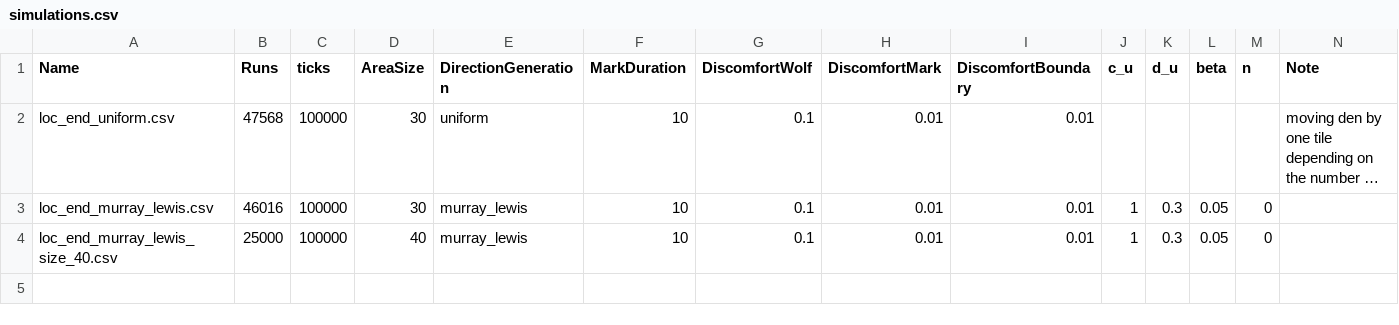
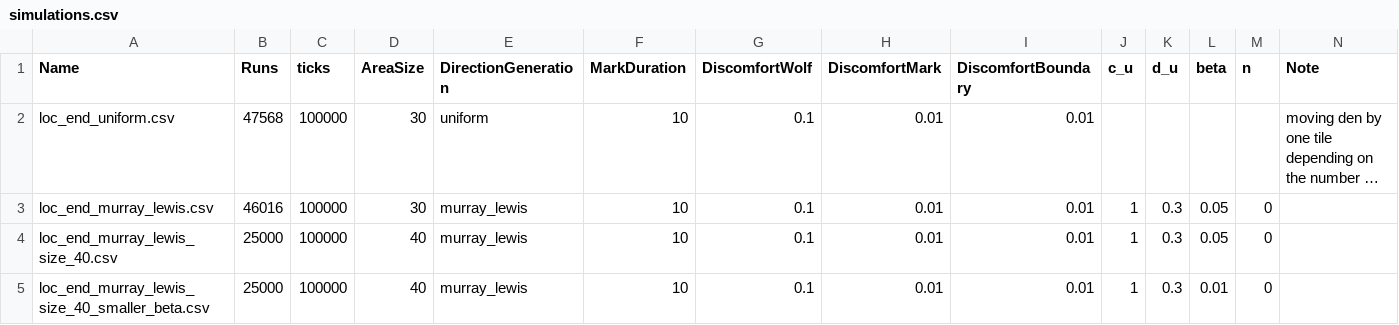
Before and after one commit to spitalskya/wolf-territoriality, a CSV file: two_wolves_one_d_sim/simulated_data/simulations.csv, drawn as a sheet; long unchanged cells end in …; the diff names each change by its address in the sheet, - before the commit and + after, or states it on an @@ line.

Commit message:
Commit before sim smaller beta, area size 40

```diff
--- a/two_wolves_one_d_sim/simulated_data/simulations.csv
+++ b/two_wolves_one_d_sim/simulated_data/simulations.csv
+row 5: loc_end_murray_lewis_size_40_smaller_beta.csv | 25000 | 100000 | 40 | murray_lewis | 10 | 0.1 | 0.01 | 0.01 | 1 | 0.3 | 0.01 | 0
```
Also changed, not shown: 5 other files.
